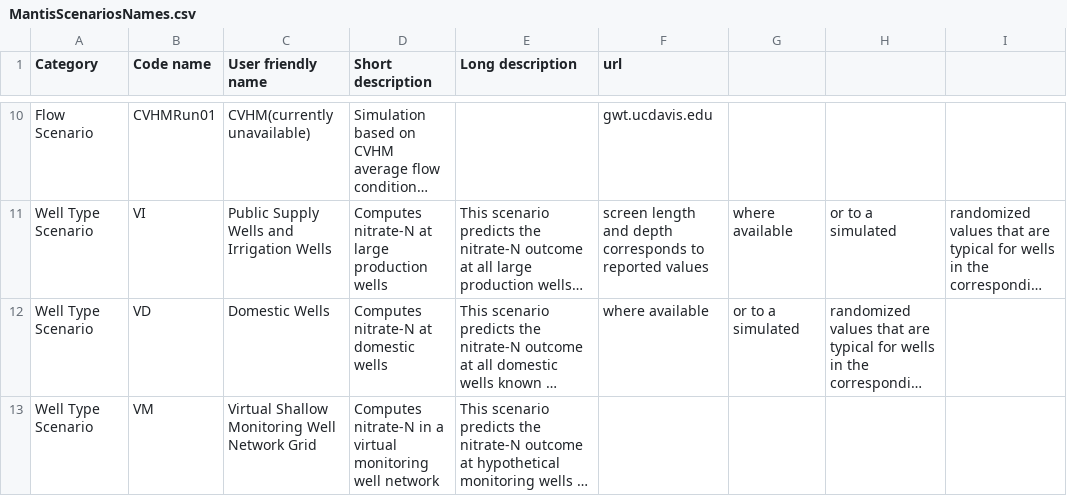
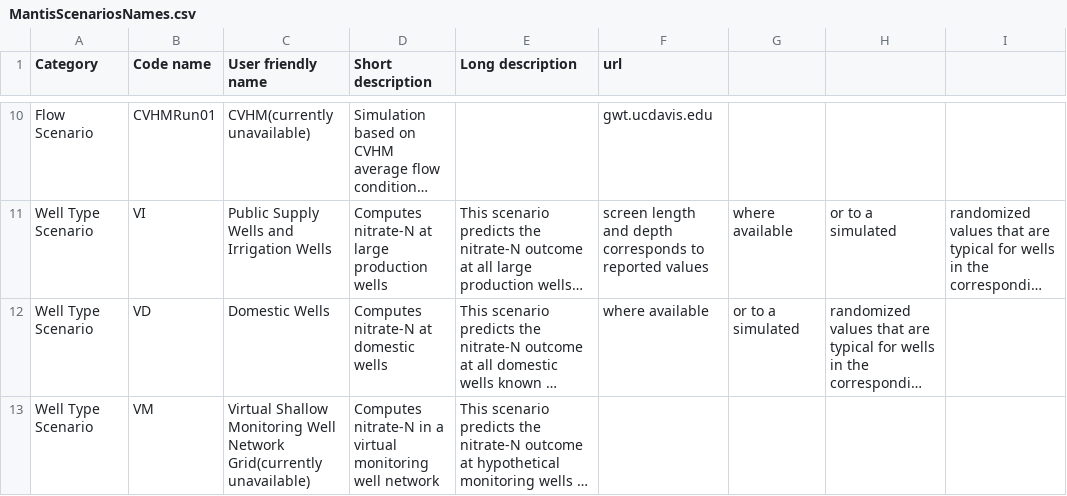
Before and after one commit to UCD-GW-Nitrate/npsat_web_backend, a CSV file: npsat_manager/data/scenarios/MantisScenariosNames.csv, drawn as a sheet; only a part is shown, gaps mark what is left out; long unchanged cells end in …; the diff names each change by its address in the sheet, - before the commit and + after, or states it on an @@ line.

Commit message:
Temporarily disabled Virtual Shallow Monitoring Well

```diff
--- a/npsat_manager/data/scenarios/MantisScenariosNames.csv
+++ b/npsat_manager/data/scenarios/MantisScenariosNames.csv
-C13 (User friendly name): …Well Network Grid
+C13 (User friendly name): …Well Network Grid(currently unavailable)
```
